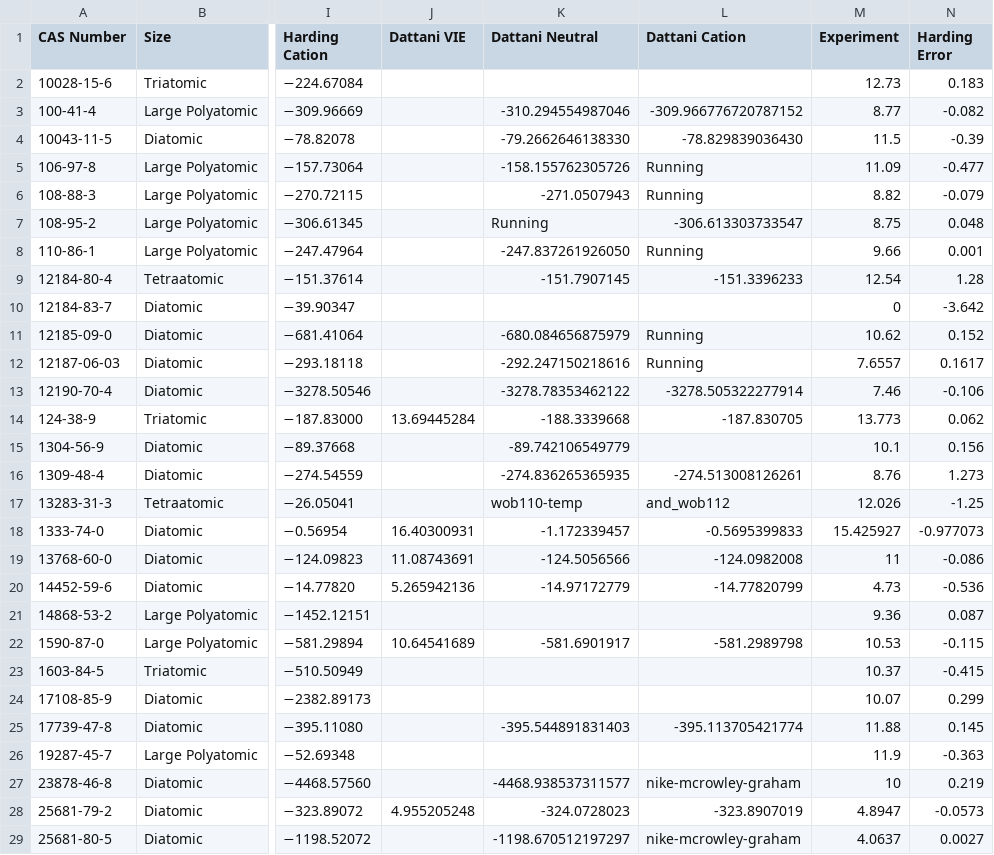
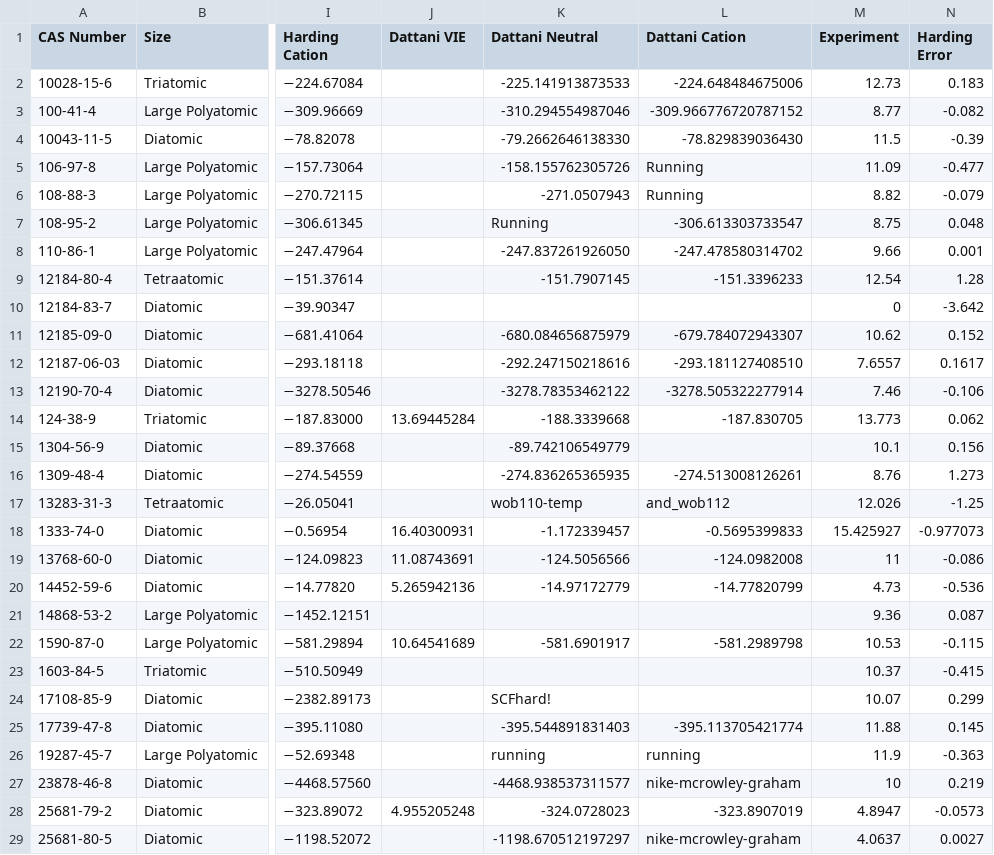
Before and after one commit to HPQC-LABS/GW100, a CSV file: summary.csv, drawn as a sheet; only a part is shown, gaps mark what is left out; the diff names each change by its address in the sheet, - before the commit and + after, or states it on an @@ line.

Commit message:
Update summary.csv

```diff
--- a/summary.csv
+++ b/summary.csv
-K2 (Dattani Neutral): (empty)
+K2 (Dattani Neutral): -225.141913873533
-L2 (Dattani Cation): (empty)
+L2 (Dattani Cation): -224.648484675006
-L8 (Dattani Cation): Running
+L8 (Dattani Cation): -247.478580314702
-L11 (Dattani Cation): Running
+L11 (Dattani Cation): -679.784072943307
-L12 (Dattani Cation): Running
+L12 (Dattani Cation): -293.181127408510
-K24 (Dattani Neutral): (empty)
+K24 (Dattani Neutral): SCFhard!
-K26 (Dattani Neutral): (empty)
+K26 (Dattani Neutral): running
-L26 (Dattani Cation): (empty)
+L26 (Dattani Cation): running
```
